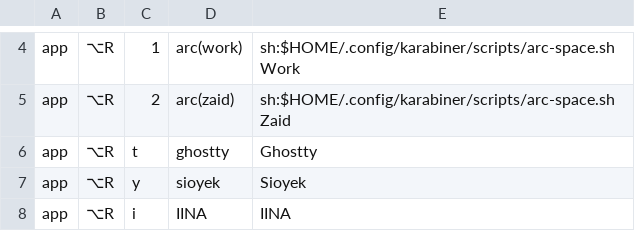
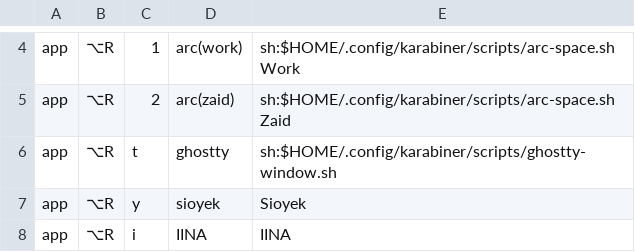
Before and after one commit to azaidrahman/zaid-sani-dotfiles, a TSV file: dot_config/private_karabiner/data/keymap-index.tsv, drawn as a sheet; only a part is shown, gaps mark what is left out.

```diff
--- a/dot_config/private_karabiner/data/keymap-index.tsv
+++ b/dot_config/private_karabiner/data/keymap-index.tsv
@@ -5,3 +5,3 @@ app	⌥R	1	arc(work)	sh:$HOME/.config/karabiner/scripts/arc-space.sh Work
 app	⌥R	2	arc(zaid)	sh:$HOME/.config/karabiner/scripts/arc-space.sh Zaid
-app	⌥R	t	ghostty	Ghostty
+app	⌥R	t	ghostty	sh:$HOME/.config/karabiner/scripts/ghostty-window.sh
 app	⌥R	y	sioyek	Sioyek
```
Also changed, not shown: 3 other files.
